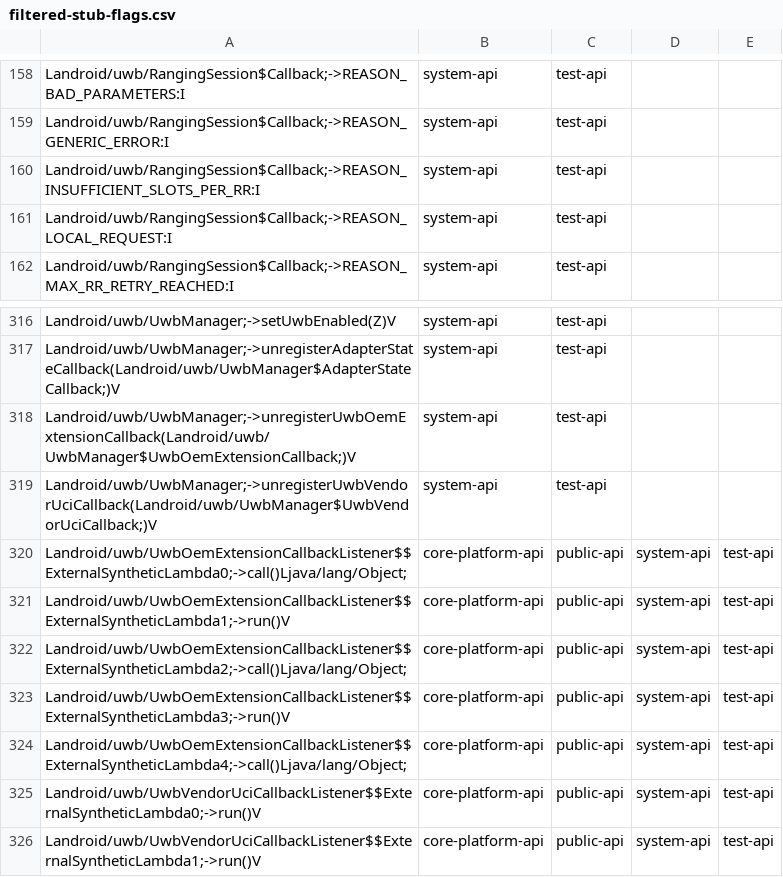
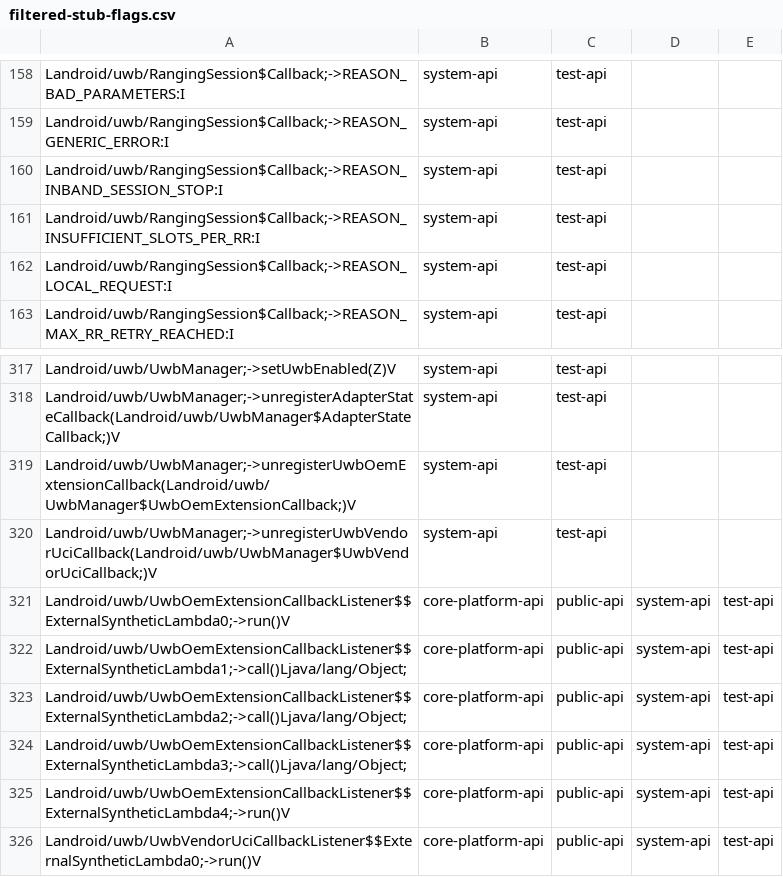
Before and after one commit to msft-mirror-aosp/platform.prebuilts.module_sdk.Uwb, a CSV file: current/hiddenapi/filtered-stub-flags.csv, drawn as a sheet; only a part is shown, gaps mark what is left out; the shorter side is filled out with more unchanged rows.

```diff
--- a/current/hiddenapi/filtered-stub-flags.csv
+++ b/current/hiddenapi/filtered-stub-flags.csv
@@ -159,2 +159,3 @@ Landroid/uwb/RangingSession$Callback;->REASON_BAD_PARAMETERS:I,system-api,test-a
 Landroid/uwb/RangingSession$Callback;->REASON_GENERIC_ERROR:I,system-api,test-api
+Landroid/uwb/RangingSession$Callback;->REASON_INBAND_SESSION_STOP:I,system-api,test-api
 Landroid/uwb/RangingSession$Callback;->REASON_INSUFFICIENT_SLOTS_PER_RR:I,system-api,test-api
@@ -319,7 +320,7 @@ Landroid/uwb/UwbManager;->unregisterUwbOemExtensionCallback(Landroid/uwb/UwbMana
 Landroid/uwb/UwbManager;->unregisterUwbVendorUciCallback(Landroid/uwb/UwbManager$UwbVendorUciCallback;)V,system-api,test-api
-Landroid/uwb/UwbOemExtensionCallbackListener$$ExternalSyntheticLambda0;->call()Ljava/lang/Object;,core-platform-api,public-api,system-api,test-api
-Landroid/uwb/UwbOemExtensionCallbackListener$$ExternalSyntheticLambda1;->run()V,core-platform-api,public-api,system-api,test-api
+Landroid/uwb/UwbOemExtensionCallbackListener$$ExternalSyntheticLambda0;->run()V,core-platform-api,public-api,system-api,test-api
+Landroid/uwb/UwbOemExtensionCallbackListener$$ExternalSyntheticLambda1;->call()Ljava/lang/Object;,core-platform-api,public-api,system-api,test-api
 Landroid/uwb/UwbOemExtensionCallbackListener$$ExternalSyntheticLambda2;->call()Ljava/lang/Object;,core-platform-api,public-api,system-api,test-api
-Landroid/uwb/UwbOemExtensionCallbackListener$$ExternalSyntheticLambda3;->run()V,core-platform-api,public-api,system-api,test-api
-Landroid/uwb/UwbOemExtensionCallbackListener$$ExternalSyntheticLambda4;->call()Ljava/lang/Object;,core-platform-api,public-api,system-api,test-api
+Landroid/uwb/UwbOemExtensionCallbackListener$$ExternalSyntheticLambda3;->call()Ljava/lang/Object;,core-platform-api,public-api,system-api,test-api
+Landroid/uwb/UwbOemExtensionCallbackListener$$ExternalSyntheticLambda4;->run()V,core-platform-api,public-api,system-api,test-api
 Landroid/uwb/UwbVendorUciCallbackListener$$ExternalSyntheticLambda0;->run()V,core-platform-api,public-api,system-api,test-api
```
Also changed, not shown: current/hiddenapi/filtered-flags.csv, 9 other files.
